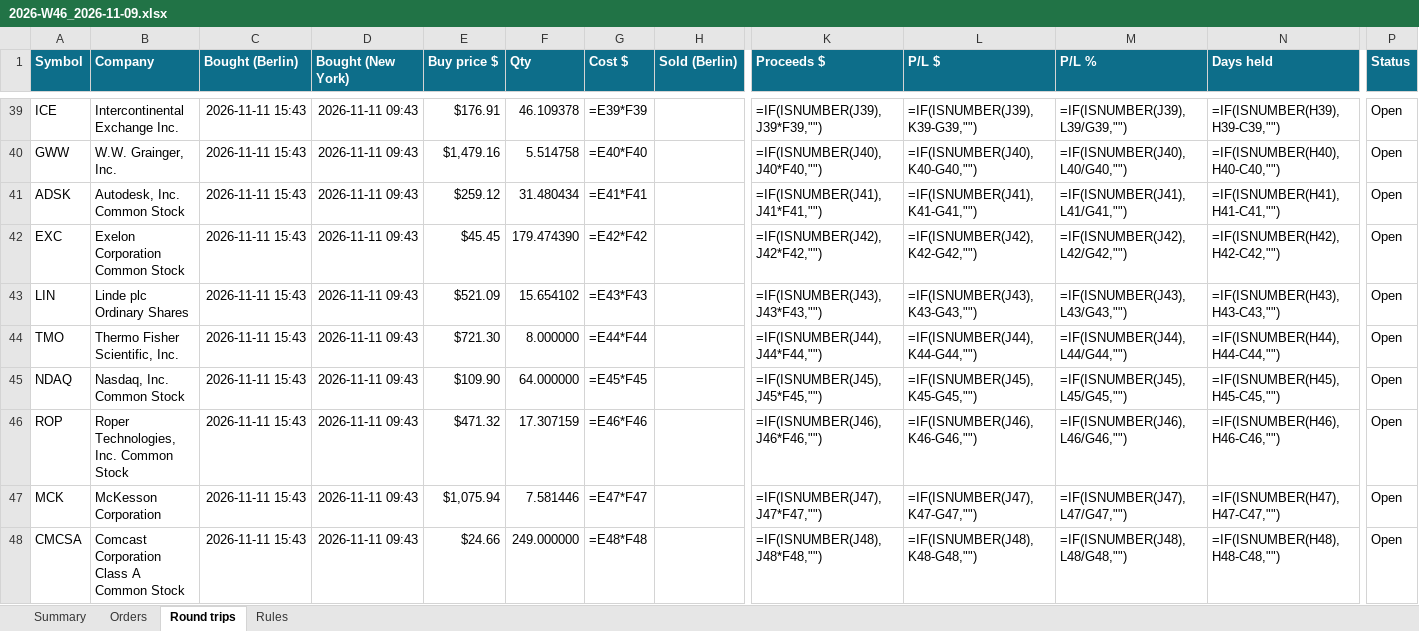
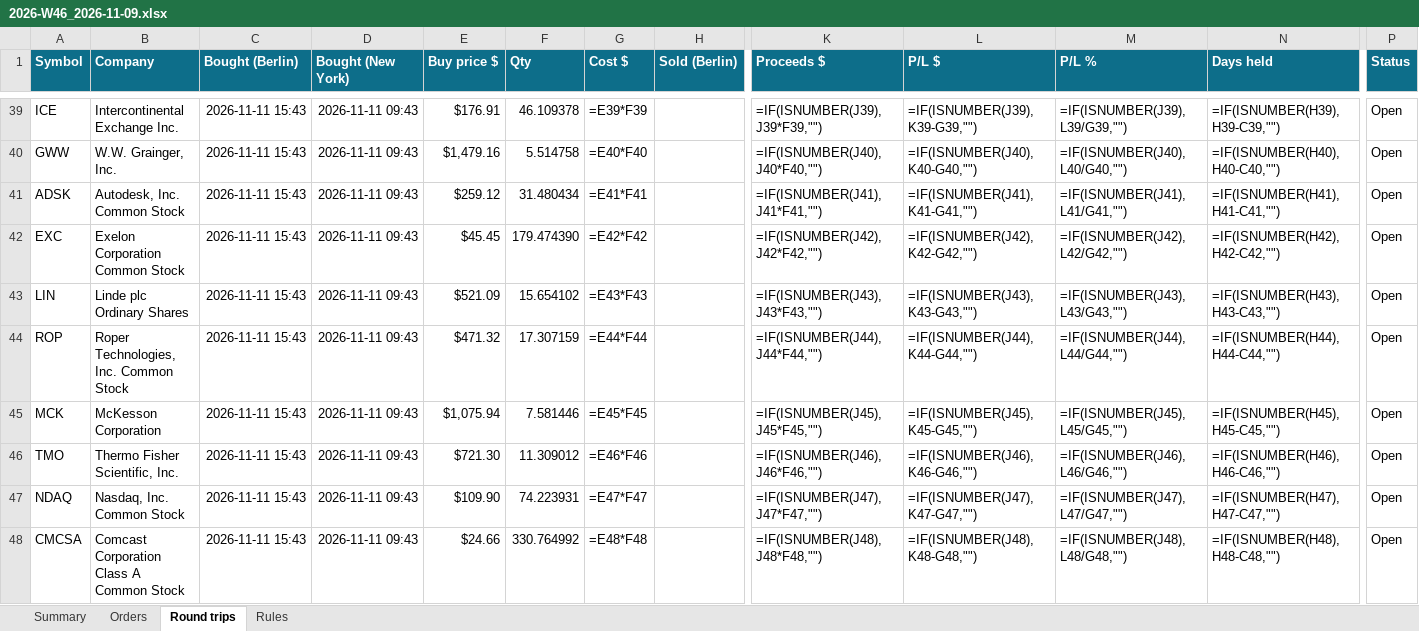
Before and after one commit to minto2196/my-claude-trade, an Excel workbook: trade-records/excel/2026-W46_2026-11-09.xlsx, sheet Round trips, drawn as a sheet; only a part is shown, gaps mark what is left out; values as stored, in another font and other column widths than the file's, no borders; formulas without a stored value are shown as written; conditional formats and table styles not drawn; removed rows and columns are numbered as before the commit, all else as after; rows hold the shown columns only; the diff names each change by its address in the sheet, - before the commit and + after, or states it on an @@ line.

Commit message:
records: 2026-11-11 14:50 UTC

```diff
--- a/trade-records/excel/2026-W46_2026-11-09.xlsx (sheet Round trips)
+++ b/trade-records/excel/2026-W46_2026-11-09.xlsx (sheet Round trips)
-row 44: TMO | Thermo Fisher Scientific, Inc. | 2026-11-11 15:43 | 2026-11-11 09:43 | $721.30 | 8.000000 | =E44*F44 |  | =IF(ISNUMBER(J44),J44*F44,"") | =IF(ISNUMBER(J44),K44-G44,"") | =IF(ISNUMBER(J44),L44/G44,"") | =IF(ISNUMBER(H44),H44-C44,"") | Open
-row 45: NDAQ | Nasdaq, Inc. Common Stock | 2026-11-11 15:43 | 2026-11-11 09:43 | $109.90 | 64.000000 | =E45*F45 |  | =IF(ISNUMBER(J45),J45*F45,"") | =IF(ISNUMBER(J45),K45-G45,"") | =IF(ISNUMBER(J45),L45/G45,"") | =IF(ISNUMBER(H45),H45-C45,"") | Open
-G44 (Cost $): =E46*F46
+G44 (Cost $): =E44*F44
-K44 (Proceeds $): =IF(ISNUMBER(J46),J46*F46,"")
+K44 (Proceeds $): =IF(ISNUMBER(J44),J44*F44,"")
-L44 (P/L $): =IF(ISNUMBER(J46),K46-G46,"")
+L44 (P/L $): =IF(ISNUMBER(J44),K44-G44,"")
-M44 (P/L %): =IF(ISNUMBER(J46),L46/G46,"")
+M44 (P/L %): =IF(ISNUMBER(J44),L44/G44,"")
-N44 (Days held): =IF(ISNUMBER(H46),H46-C46,"")
+N44 (Days held): =IF(ISNUMBER(H44),H44-C44,"")
-G45 (Cost $): =E47*F47
+G45 (Cost $): =E45*F45
-K45 (Proceeds $): =IF(ISNUMBER(J47),J47*F47,"")
+K45 (Proceeds $): =IF(ISNUMBER(J45),J45*F45,"")
-L45 (P/L $): =IF(ISNUMBER(J47),K47-G47,"")
+L45 (P/L $): =IF(ISNUMBER(J45),K45-G45,"")
-M45 (P/L %): =IF(ISNUMBER(J47),L47/G47,"")
+M45 (P/L %): =IF(ISNUMBER(J45),L45/G45,"")
-N45 (Days held): =IF(ISNUMBER(H47),H47-C47,"")
+N45 (Days held): =IF(ISNUMBER(H45),H45-C45,"")
+row 46: TMO | Thermo Fisher Scientific, Inc. | 2026-11-11 15:43 | 2026-11-11 09:43 | $721.30 | 11.309012 | =E46*F46 |  | =IF(ISNUMBER(J46),J46*F46,"") | =IF(ISNUMBER(J46),K46-G46,"") | =IF(ISNUMBER(J46),L46/G46,"") | =IF(ISNUMBER(H46),H46-C46,"") | Open
+row 47: NDAQ | Nasdaq, Inc. Common Stock | 2026-11-11 15:43 | 2026-11-11 09:43 | $109.90 | 74.223931 | =E47*F47 |  | =IF(ISNUMBER(J47),J47*F47,"") | =IF(ISNUMBER(J47),K47-G47,"") | =IF(ISNUMBER(J47),L47/G47,"") | =IF(ISNUMBER(H47),H47-C47,"") | Open
-F48 (Qty): 249.000000
+F48 (Qty): 330.764992
```
Also changed, not shown: sheet Orders, sheet Summary, 5 other files.
